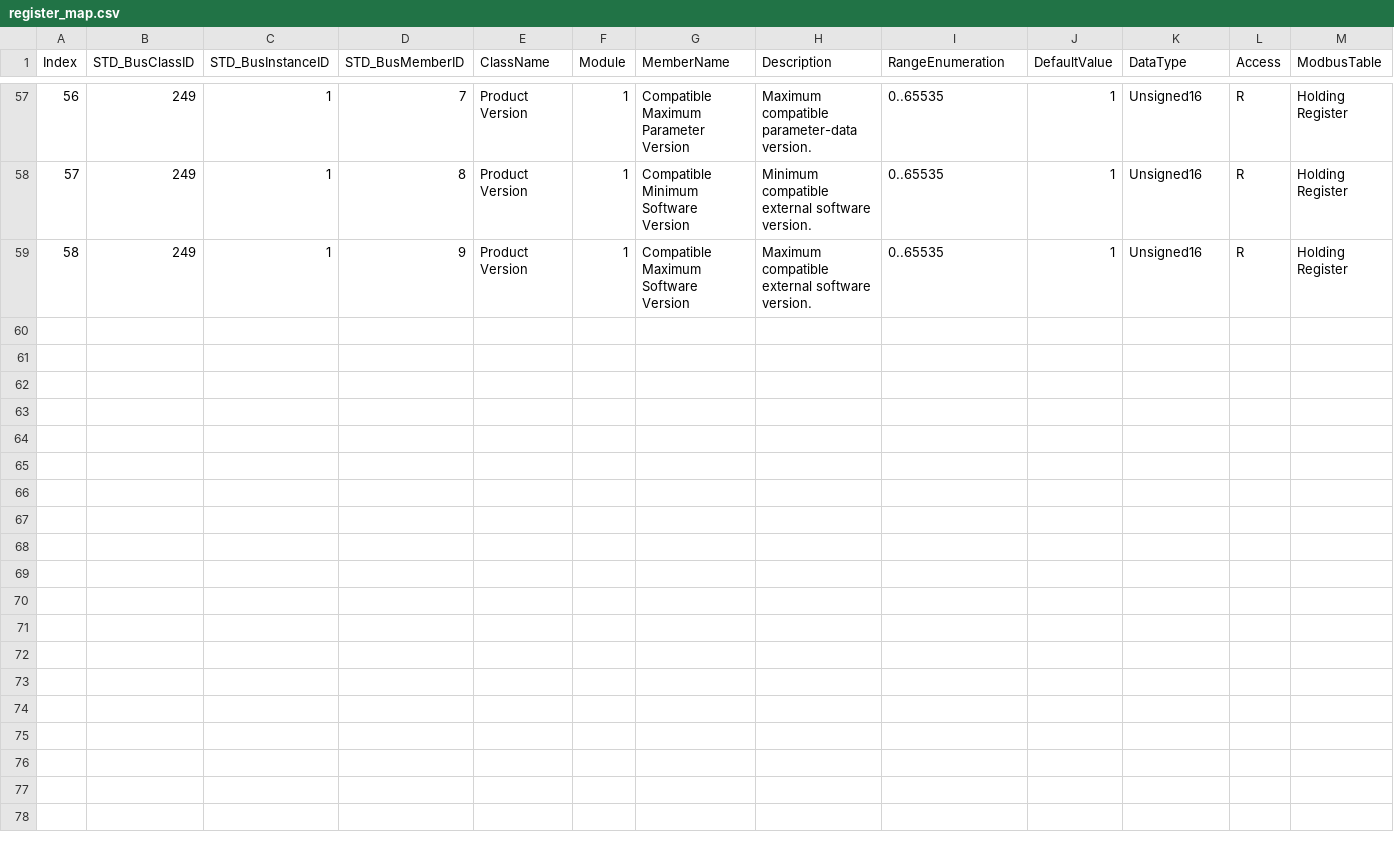
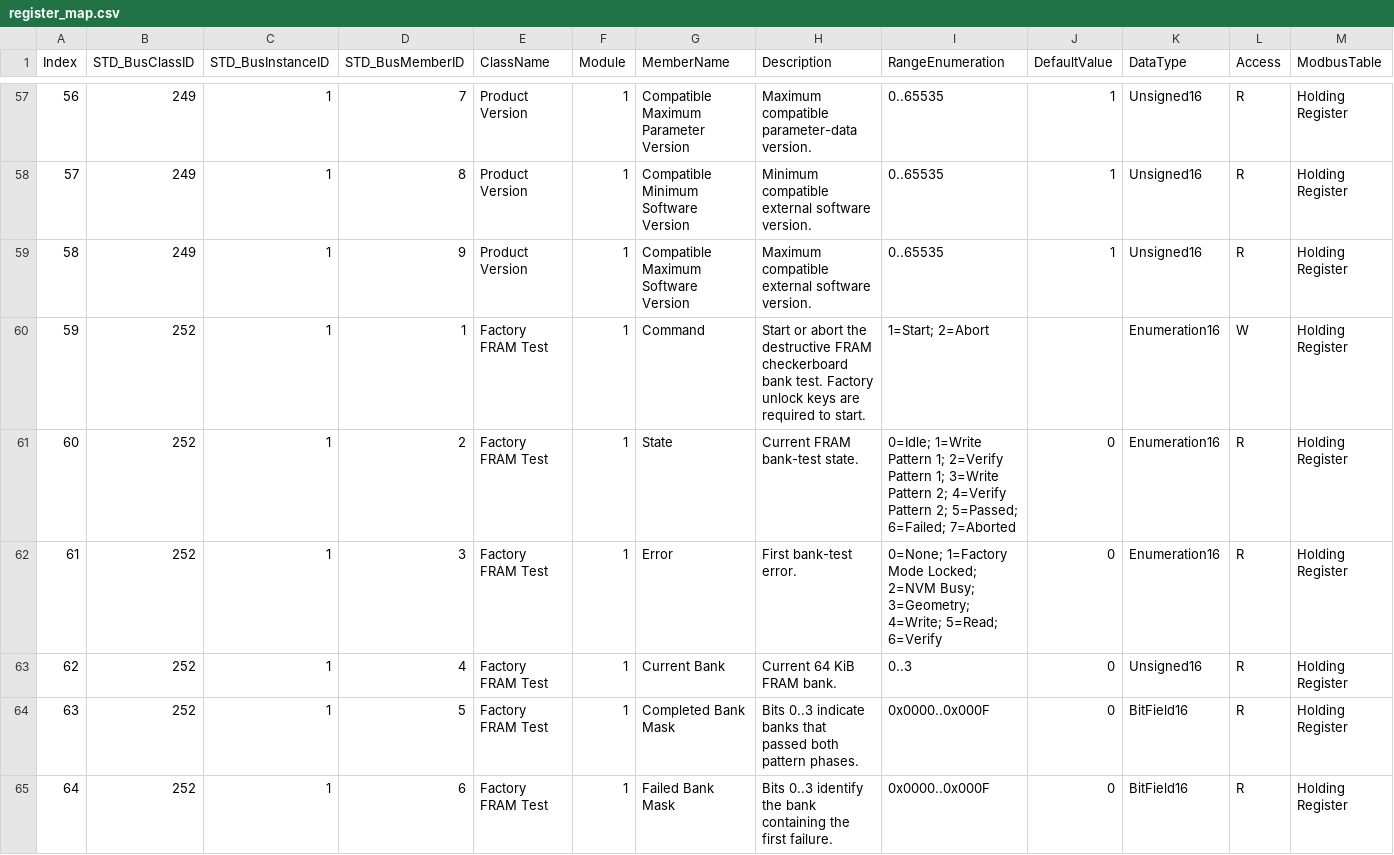
Before and after one commit to ch7lin-cyber/myNXPs16_Prj, a CSV file: _Product/RegisterMap/register_map.csv, drawn as a sheet; only a part is shown, gaps mark what is left out; rows hold the shown columns only; the diff covers the shown part only; the diff names each change by its address in the sheet, - before the commit and + after, or states it on an @@ line.

Commit message:
feat: add factory FRAM bank test

```diff
--- a/_Product/RegisterMap/register_map.csv
+++ b/_Product/RegisterMap/register_map.csv
+row 60: 59 | 252 | 1 | 1 | Factory FRAM Test | 1 | Command | Start or abort the destructive FRAM checkerboard bank test. Factory unlock keys are required to start. | 1=Start; 2=Abort |  | Enumeration16 | W | Holding Register
+row 61: 60 | 252 | 1 | 2 | Factory FRAM Test | 1 | State | Current FRAM bank-test state. | 0=Idle; 1=Write Pattern 1; 2=Verify Pattern 1; 3=Write Pattern 2; 4=Verify Pattern 2; 5=Passed; 6=Failed; 7=Aborted | 0 | Enumeration16 | R | Holding Register
+row 62: 61 | 252 | 1 | 3 | Factory FRAM Test | 1 | Error | First bank-test error. | 0=None; 1=Factory Mode Locked; 2=NVM Busy; 3=Geometry; 4=Write; 5=Read; 6=Verify | 0 | Enumeration16 | R | Holding Register
+row 63: 62 | 252 | 1 | 4 | Factory FRAM Test | 1 | Current Bank | Current 64 KiB FRAM bank. | 0..3 | 0 | Unsigned16 | R | Holding Register
+row 64: 63 | 252 | 1 | 5 | Factory FRAM Test | 1 | Completed Bank Mask | Bits 0..3 indicate banks that passed both pattern phases. | 0x0000..0x000F | 0 | BitField16 | R | Holding Register
+row 65: 64 | 252 | 1 | 6 | Factory FRAM Test | 1 | Failed Bank Mask | Bits 0..3 identify the bank containing the first failure. | 0x0000..0x000F | 0 | BitField16 | R | Holding Register
```
Also changed, not shown: 5 added rows elsewhere in this file, 12 other files.
